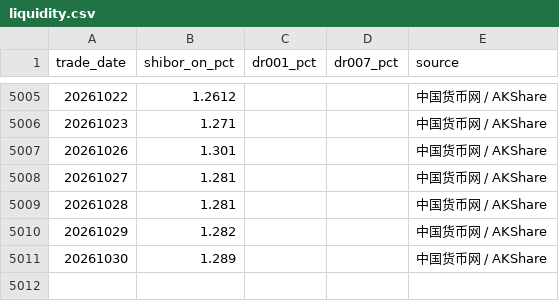
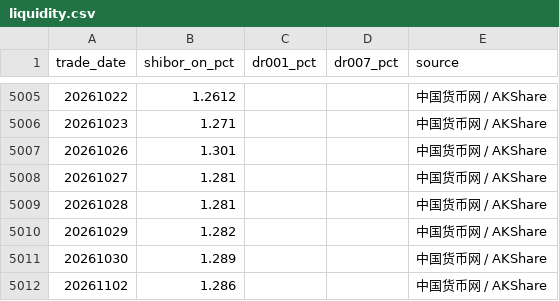
Before and after one commit to littlepeachh/macroscope-dashboard-v5, a CSV file: data/liquidity.csv, drawn as a sheet; only a part is shown, gaps mark what is left out; the diff names each change by its address in the sheet, - before the commit and + after, or states it on an @@ line.

```diff
--- a/data/liquidity.csv
+++ b/data/liquidity.csv
+row 5012: 20261102 | 1.286 |  |  | 中国货币网 / AKShare
```
Also changed, not shown: data/macro.csv, 2 other files.
